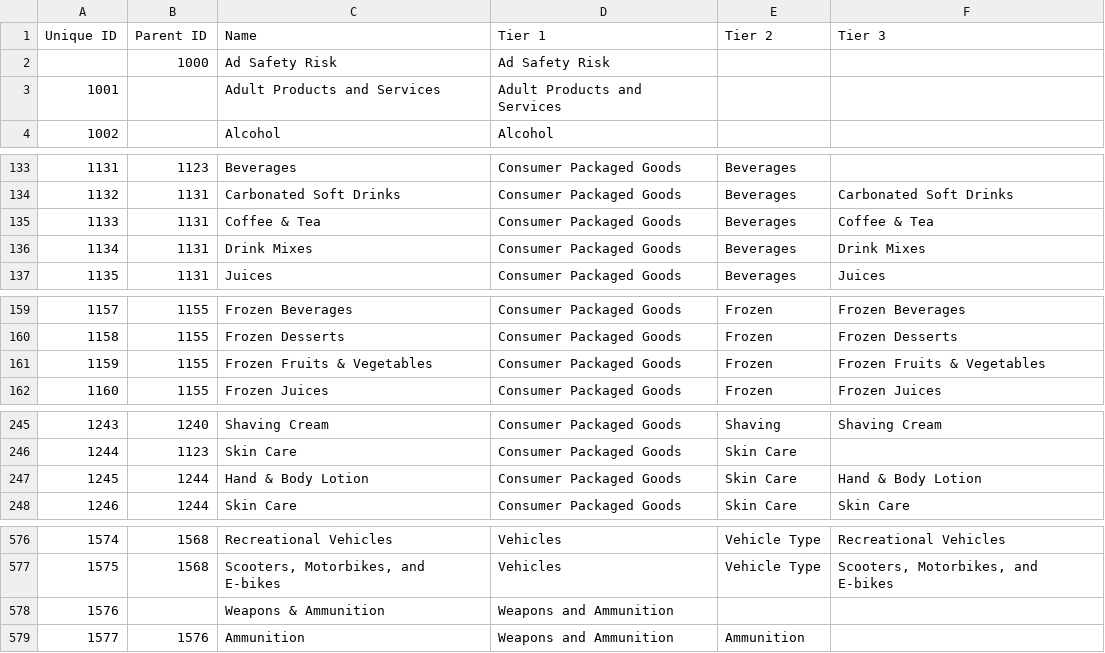
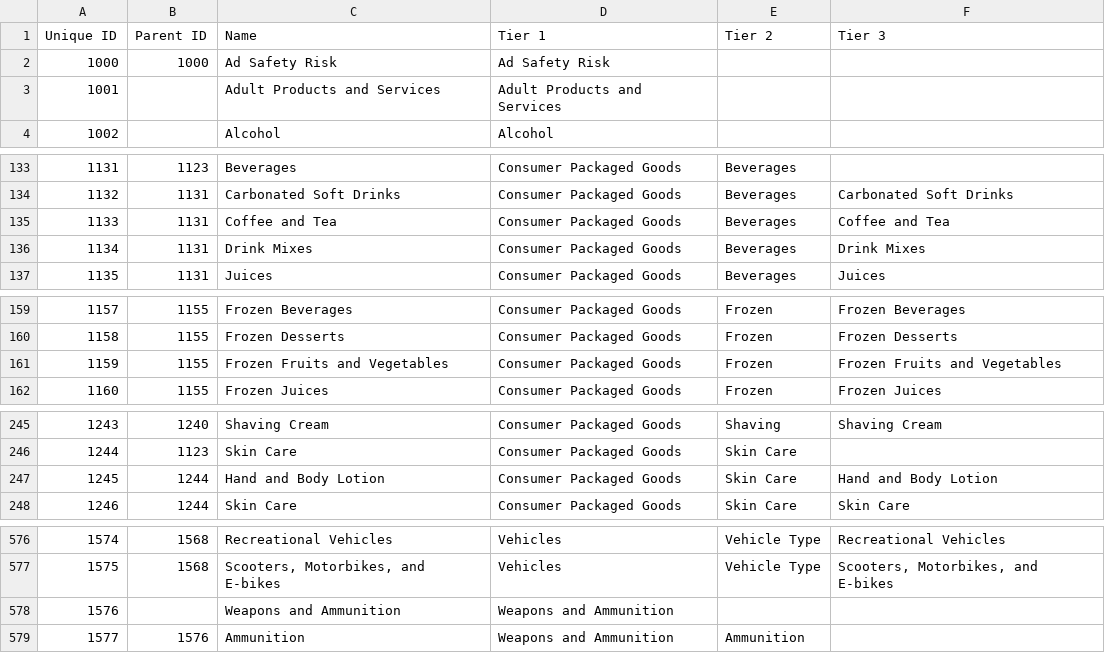
Before and after one commit to InteractiveAdvertisingBureau/Taxonomies, a TSV file: Ad Product Taxonomies/Ad Product Taxonomy 2.0.tsv, drawn as a sheet; only a part is shown, gaps mark what is left out; the diff covers the shown part only.

```diff
--- a/Ad Product Taxonomies/Ad Product Taxonomy 2.0.tsv
+++ b/Ad Product Taxonomies/Ad Product Taxonomy 2.0.tsv
@@ -1,3 +1,3 @@
 Unique ID	Parent ID	Name	Tier 1	Tier 2	Tier 3
-	1000	Ad Safety Risk	Ad Safety Risk		
+1000	1000	Ad Safety Risk	Ad Safety Risk		
 1001		Adult Products and Services	Adult Products and Services		
@@ -134,3 +134,3 @@ Unique ID	Parent ID	Name	Tier 1	Tier 2	Tier 3
 1132	1131	Carbonated Soft Drinks	Consumer Packaged Goods	Beverages	Carbonated Soft Drinks
-1133	1131	Coffee & Tea	Consumer Packaged Goods	Beverages	Coffee & Tea
+1133	1131	Coffee and Tea	Consumer Packaged Goods	Beverages	Coffee and Tea
 1134	1131	Drink Mixes	Consumer Packaged Goods	Beverages	Drink Mixes
@@ -160,3 +160,3 @@ Unique ID	Parent ID	Name	Tier 1	Tier 2	Tier 3
 1158	1155	Frozen Desserts	Consumer Packaged Goods	Frozen	Frozen Desserts
-1159	1155	Frozen Fruits & Vegetables	Consumer Packaged Goods	Frozen	Frozen Fruits & Vegetables
+1159	1155	Frozen Fruits and Vegetables	Consumer Packaged Goods	Frozen	Frozen Fruits and Vegetables
 1160	1155	Frozen Juices	Consumer Packaged Goods	Frozen	Frozen Juices
@@ -246,3 +246,3 @@ Unique ID	Parent ID	Name	Tier 1	Tier 2	Tier 3
 1244	1123	Skin Care	Consumer Packaged Goods	Skin Care	
-1245	1244	Hand & Body Lotion	Consumer Packaged Goods	Skin Care	Hand & Body Lotion
+1245	1244	Hand and Body Lotion	Consumer Packaged Goods	Skin Care	Hand and Body Lotion
 1246	1244	Skin Care	Consumer Packaged Goods	Skin Care	Skin Care
@@ -577,3 +577,3 @@ Unique ID	Parent ID	Name	Tier 1	Tier 2	Tier 3
 1575	1568	Scooters, Motorbikes, and E-bikes	Vehicles	Vehicle Type	Scooters, Motorbikes, and E-bikes
-1576		Weapons & Ammunition	Weapons and Ammunition		
+1576		Weapons and Ammunition	Weapons and Ammunition		
 1577	1576	Ammunition	Weapons and Ammunition	Ammunition	
```
Also changed, not shown: 25 edited cells elsewhere in this file.
